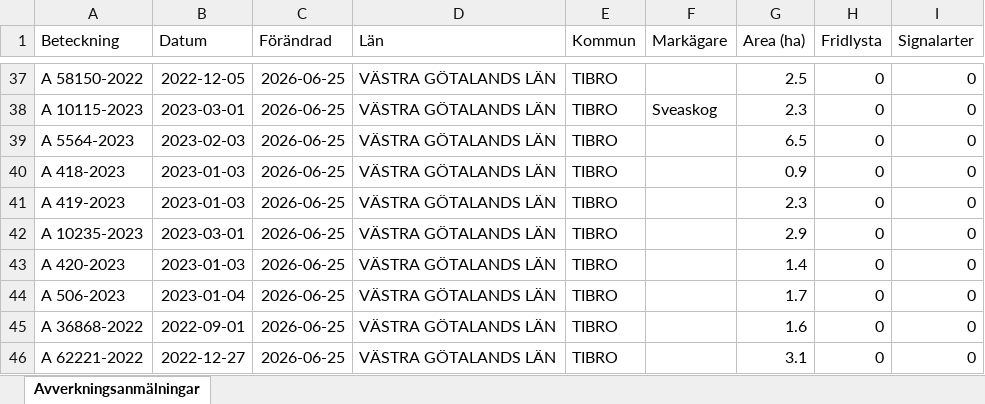
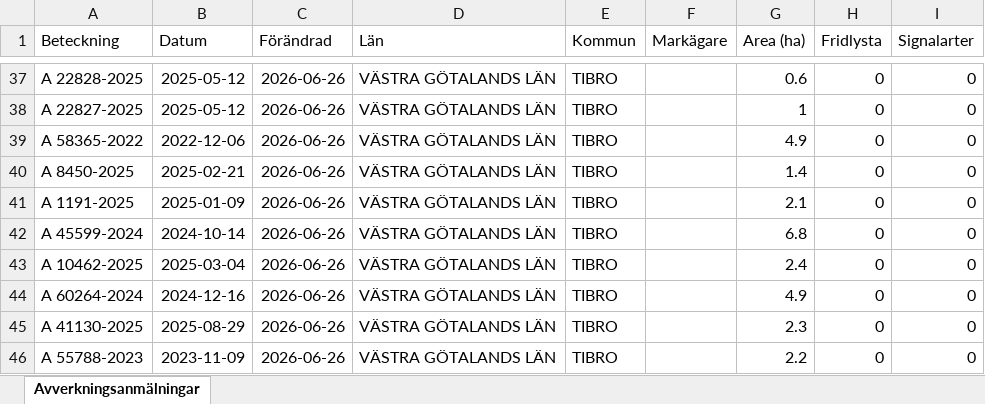
Before and after one commit to klasma/Logging_1472, an Excel workbook: Översikt TIBRO.xlsx, sheet Avverkningsanmälningar, drawn as a sheet; only a part is shown, gaps mark what is left out; values as stored, in another font and other column widths than the file's, no borders; the diff covers the shown part only; the diff names each change by its address in the sheet, - before the commit and + after, or states it on an @@ line.

```diff
--- a/Översikt TIBRO.xlsx (sheet Avverkningsanmälningar)
+++ b/Översikt TIBRO.xlsx (sheet Avverkningsanmälningar)
-A37 (Beteckning): A 58150-2022
+A37 (Beteckning): A 22828-2025
-B37 (Datum): 2022-12-05
+B37 (Datum): 2025-05-12
-C37:C46 (Förändrad): 2026-06-25
+C37:C46 (Förändrad): 2026-06-26
-G37 (Area (ha)): 2.5
+G37 (Area (ha)): 0.6
-A38 (Beteckning): A 10115-2023
+A38 (Beteckning): A 22827-2025
-B38 (Datum): 2023-03-01
+B38 (Datum): 2025-05-12
-F38 (Markägare): Sveaskog
+F38 (Markägare): (empty)
-G38 (Area (ha)): 2.3
+G38 (Area (ha)): 1
-A39 (Beteckning): A 5564-2023
+A39 (Beteckning): A 58365-2022
-B39 (Datum): 2023-02-03
+B39 (Datum): 2022-12-06
-G39 (Area (ha)): 6.5
+G39 (Area (ha)): 4.9
-A40 (Beteckning): A 418-2023
+A40 (Beteckning): A 8450-2025
-B40 (Datum): 2023-01-03
+B40 (Datum): 2025-02-21
-G40 (Area (ha)): 0.9
+G40 (Area (ha)): 1.4
-A41 (Beteckning): A 419-2023
+A41 (Beteckning): A 1191-2025
-B41 (Datum): 2023-01-03
+B41 (Datum): 2025-01-09
-G41 (Area (ha)): 2.3
+G41 (Area (ha)): 2.1
-A42 (Beteckning): A 10235-2023
+A42 (Beteckning): A 45599-2024
-B42 (Datum): 2023-03-01
+B42 (Datum): 2024-10-14
-G42 (Area (ha)): 2.9
+G42 (Area (ha)): 6.8
-A43 (Beteckning): A 420-2023
+A43 (Beteckning): A 10462-2025
-B43 (Datum): 2023-01-03
+B43 (Datum): 2025-03-04
-G43 (Area (ha)): 1.4
+G43 (Area (ha)): 2.4
-A44 (Beteckning): A 506-2023
+A44 (Beteckning): A 60264-2024
-B44 (Datum): 2023-01-04
+B44 (Datum): 2024-12-16
-G44 (Area (ha)): 1.7
+G44 (Area (ha)): 4.9
-A45 (Beteckning): A 36868-2022
+A45 (Beteckning): A 41130-2025
-B45 (Datum): 2022-09-01
+B45 (Datum): 2025-08-29
-G45 (Area (ha)): 1.6
+G45 (Area (ha)): 2.3
-A46 (Beteckning): A 62221-2022
+A46 (Beteckning): A 55788-2023
-B46 (Datum): 2022-12-27
+B46 (Datum): 2023-11-09
-G46 (Area (ha)): 3.1
+G46 (Area (ha)): 2.2
```
Also changed, not shown: 439 edited cells elsewhere in this sheet, artfynd/A 25330-2026 artfynd.xlsx, artfynd/A 2763-2023 artfynd.xlsx, 46 other files.
